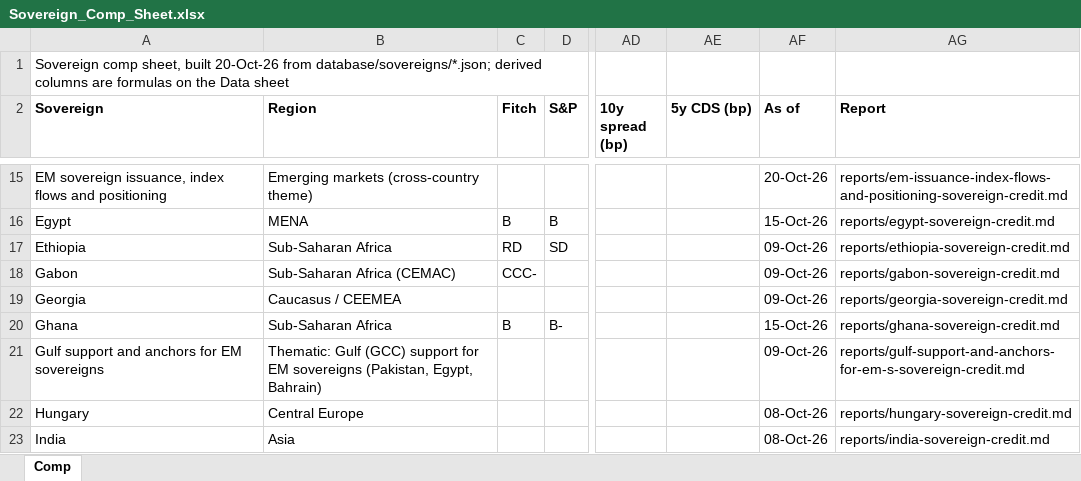
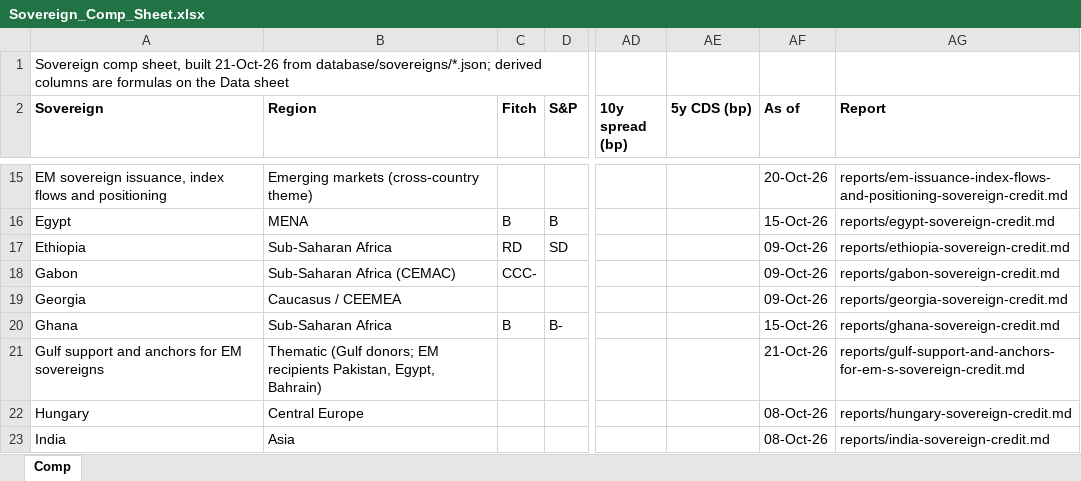
Before and after one commit to rkarim25/cembicredit, an Excel workbook: models/sovereigns/Sovereign_Comp_Sheet.xlsx, sheet Comp, drawn as a sheet; only a part is shown, gaps mark what is left out; values as stored, in another font and other column widths than the file's, no borders; the diff names each change by its address in the sheet, - before the commit and + after, or states it on an @@ line.

```diff
--- a/models/sovereigns/Sovereign_Comp_Sheet.xlsx (sheet Comp)
+++ b/models/sovereigns/Sovereign_Comp_Sheet.xlsx (sheet Comp)
-A1 (Sovereign): …sheet, built 20-Oct-26 from database/sovereigns/*.json;…
+A1 (Sovereign): …sheet, built 21-Oct-26 from database/sovereigns/*.json;…
-B21 (Region): Thematic: Gulf (GCC) support for EM sovereigns (Pakistan, Egypt, Bahrain)
+B21 (Region): Thematic (Gulf donors; EM recipients Pakistan, Egypt, Bahrain)
-AF21 (As of): 09-Oct-26
+AF21 (As of): 21-Oct-26
```
Also changed, not shown: models/sovereigns/Gulf_support_and_anchors_for_EM_sovereigns_Sovereign_Model.xlsx, 28 other files.
